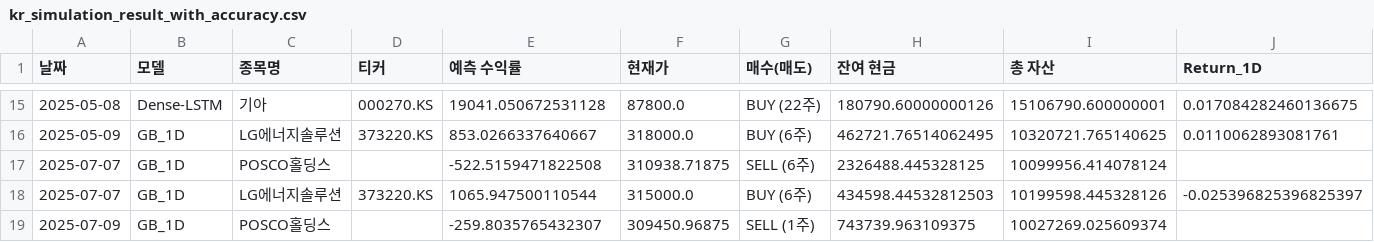
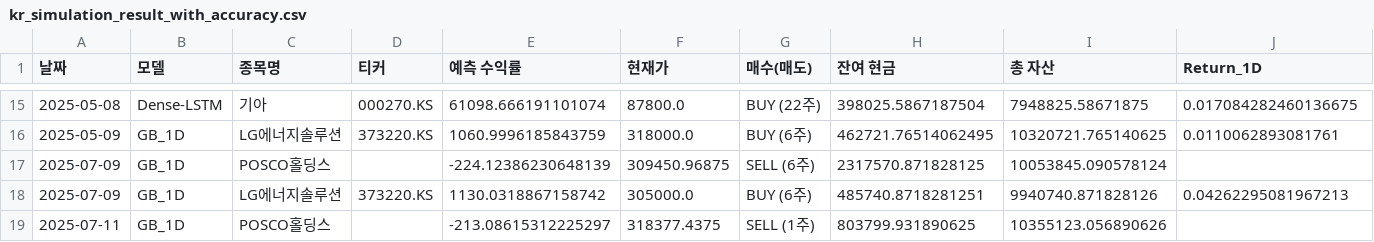
Before and after one commit to chesin1/-stock-ai-kr, a CSV file: data/kr_simulation_result_with_accuracy.csv, drawn as a sheet; only a part is shown, gaps mark what is left out; removed rows and columns are numbered as before the commit, all else as after; rows hold the shown columns only; the diff covers the shown part only; the diff names each change by its address in the sheet, - before the commit and + after, or states it on an @@ line.

```diff
--- a/data/kr_simulation_result_with_accuracy.csv
+++ b/data/kr_simulation_result_with_accuracy.csv
-E15 (예측 수익률): 19041.050672531128
+E15 (예측 수익률): 61098.666191101074
-H15 (잔여 현금): 180790.60000000126
+H15 (잔여 현금): 398025.5867187504
-I15 (총 자산): 15106790.600000001
+I15 (총 자산): 7948825.58671875
-E16 (예측 수익률): 853.0266337640667
+E16 (예측 수익률): 1060.9996185843759
-row 17: 2025-07-07 | GB_1D | POSCO홀딩스 |  | -522.5159471822508 | 310938.71875 | SELL (6주) | 2326488.445328125 | 10099956.414078124
-row 18: 2025-07-07 | GB_1D | LG에너지솔루션 | 373220.KS | 1065.947500110544 | 315000.0 | BUY (6주) | 434598.44532812503 | 10199598.445328126 | -0.025396825396825397
-E17 (예측 수익률): -259.8035765432307
+E17 (예측 수익률): -224.12386230648139
-G17 (매수(매도)): SELL (1주)
+G17 (매수(매도)): SELL (6주)
-H17 (잔여 현금): 743739.963109375
+H17 (잔여 현금): 2317570.871828125
-I17 (총 자산): 10027269.025609374
+I17 (총 자산): 10053845.090578124
+row 18: 2025-07-09 | GB_1D | LG에너지솔루션 | 373220.KS | 1130.0318867158742 | 305000.0 | BUY (6주) | 485740.8718281251 | 9940740.871828126 | 0.04262295081967213
+row 19: 2025-07-11 | GB_1D | POSCO홀딩스 |  | -213.08615312225297 | 318377.4375 | SELL (1주) | 803799.931890625 | 10355123.056890626
```
Also changed, not shown: 31 edited cells elsewhere in this file, data/dense_lstm_portfolio_final.csv, data/kr_predicted_with_scores.csv, 3 other files.
